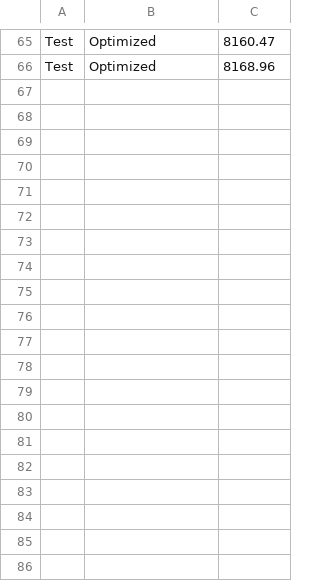
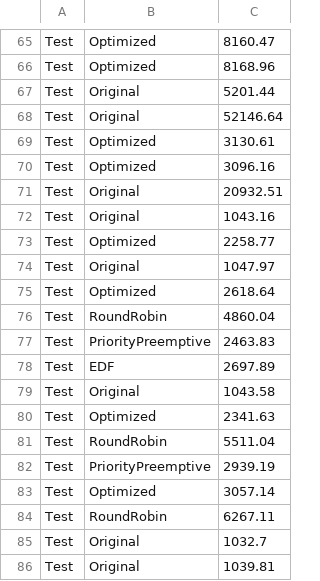
Before and after one commit to alijavaidistar/EmbeddedProject-Airport, a CSV file: results/execution_times.csv, drawn as a sheet; only a part is shown, gaps mark what is left out; the diff covers the shown part only.

Commit message:
Added features
Add **more complex scheduling algorithms** to both versions:
- **Earliest Deadline First (EDF)**
- **Round Robin**
- **Priority with Preemption**
- **First Come First Serve (you already did)**

Add **metrics** like:
- Average delay per plane
- Runway utilization %
- Priority-weighted completion score

```diff
--- a/results/execution_times.csv
+++ b/results/execution_times.csv
@@ -66 +66,21 @@ Test,Optimized,8160.47
 Test,Optimized,8168.96
+Test,Original,5201.44
+Test,Original,52146.64
+Test,Optimized,3130.61
+Test,Optimized,3096.16
+Test,Original,20932.51
+Test,Original,1043.16
+Test,Optimized,2258.77
+Test,Original,1047.97
+Test,Optimized,2618.64
+Test,RoundRobin,4860.04
+Test,PriorityPreemptive,2463.83
+Test,EDF,2697.89
+Test,Original,1043.58
+Test,Optimized,2341.63
+Test,RoundRobin,5511.04
+Test,PriorityPreemptive,2939.19
+Test,Optimized,3057.14
+Test,RoundRobin,6267.11
+Test,Original,1032.7
+Test,Original,1039.81
```
Also changed, not shown: 13 added rows elsewhere in this file, 7 other files.
